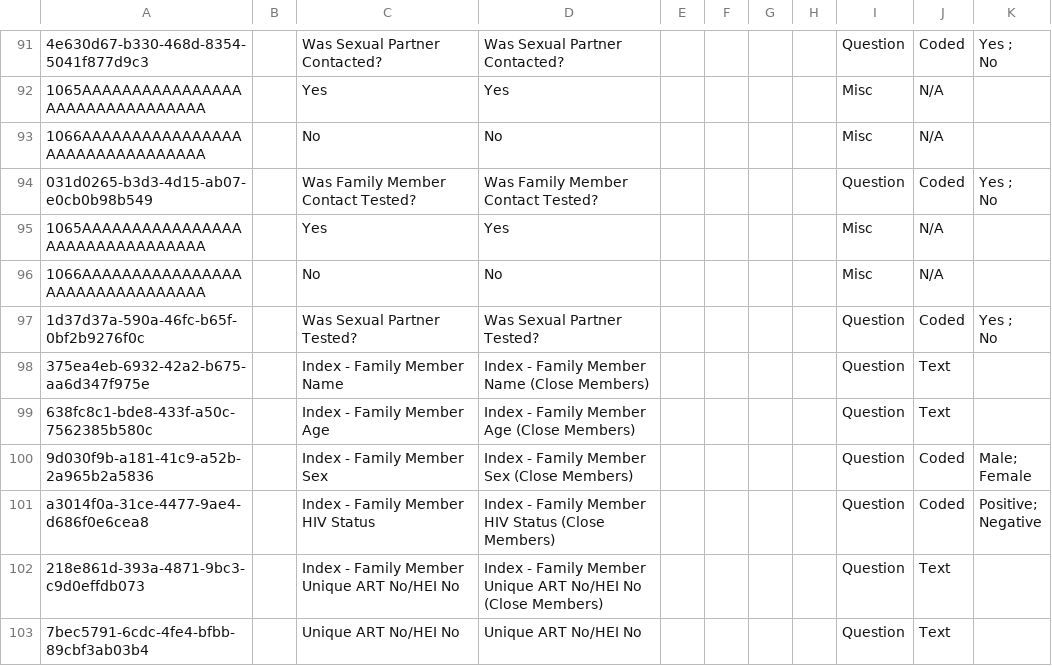
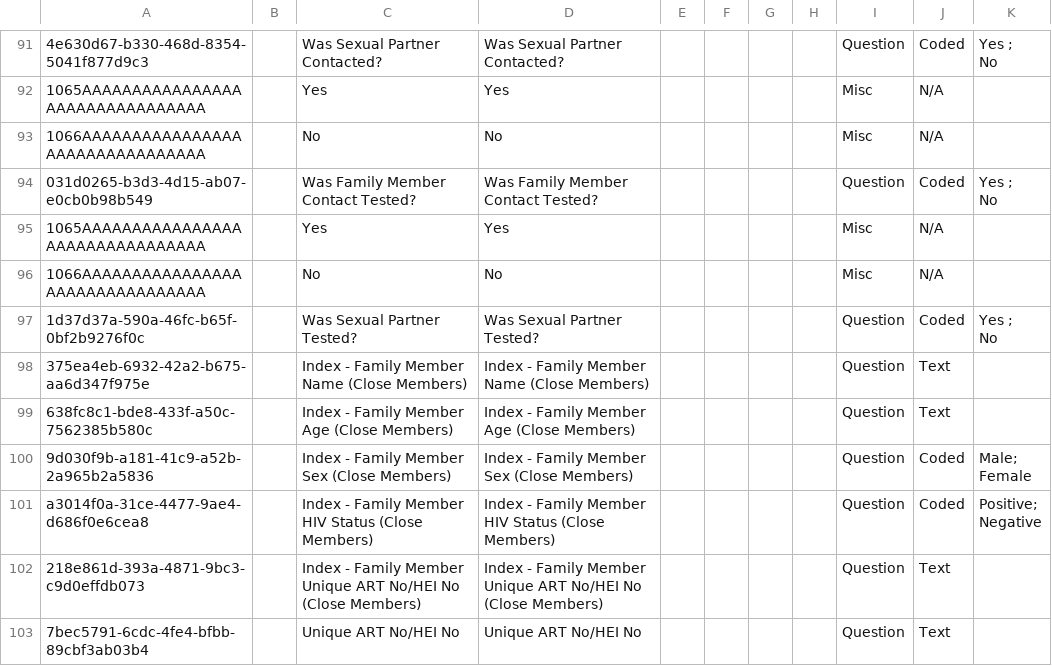
Before and after one commit to njm2176/ssemr, a CSV file: distro/configuration/concepts/hiv_personal_history_concepts.csv, drawn as a sheet; only a part is shown, gaps mark what is left out.

```diff
--- a/distro/configuration/concepts/hiv_personal_history_concepts.csv
+++ b/distro/configuration/concepts/hiv_personal_history_concepts.csv
@@ -124,9 +124,9 @@ No"
 No"
-375ea4eb-6932-42a2-b675-aa6d347f975e,,Index - Family Member Name,Index - Family Member Name (Close Members),,,,,Question,Text,
-638fc8c1-bde8-433f-a50c-7562385b580c,,Index - Family Member Age,Index - Family Member Age (Close Members),,,,,Question,Text,
-9d030f9b-a181-41c9-a52b-2a965b2a5836,,Index - Family Member Sex,Index - Family Member Sex (Close Members),,,,,Question,Coded,"Male;
-Female"
-a3014f0a-31ce-4477-9ae4-d686f0e6cea8,,Index - Family Member HIV Status,Index - Family Member HIV Status (Close Members),,,,,Question,Coded,"Positive;
-Negative"
-218e861d-393a-4871-9bc3-c9d0effdb073,,Index - Family Member Unique ART No/HEI No,Index - Family Member Unique ART No/HEI No (Close Members),,,,,Question,Text,
+375ea4eb-6932-42a2-b675-aa6d347f975e,,Index - Family Member Name (Close Members),Index - Family Member Name (Close Members),,,,,Question,Text,
+638fc8c1-bde8-433f-a50c-7562385b580c,,Index - Family Member Age (Close Members),Index - Family Member Age (Close Members),,,,,Question,Text,
+9d030f9b-a181-41c9-a52b-2a965b2a5836,,Index - Family Member Sex (Close Members),Index - Family Member Sex (Close Members),,,,,Question,Coded,"Male;
+Female"
+a3014f0a-31ce-4477-9ae4-d686f0e6cea8,,Index - Family Member HIV Status (Close Members),Index - Family Member HIV Status (Close Members),,,,,Question,Coded,"Positive;
+Negative"
+218e861d-393a-4871-9bc3-c9d0effdb073,,Index - Family Member Unique ART No/HEI No (Close Members),Index - Family Member Unique ART No/HEI No (Close Members),,,,,Question,Text,
 7bec5791-6cdc-4fe4-bfbb-89cbf3ab03b4,,Unique ART No/HEI No,Unique ART No/HEI No,,,,,Question,Text,
```
Also changed, not shown: 11 other files.
